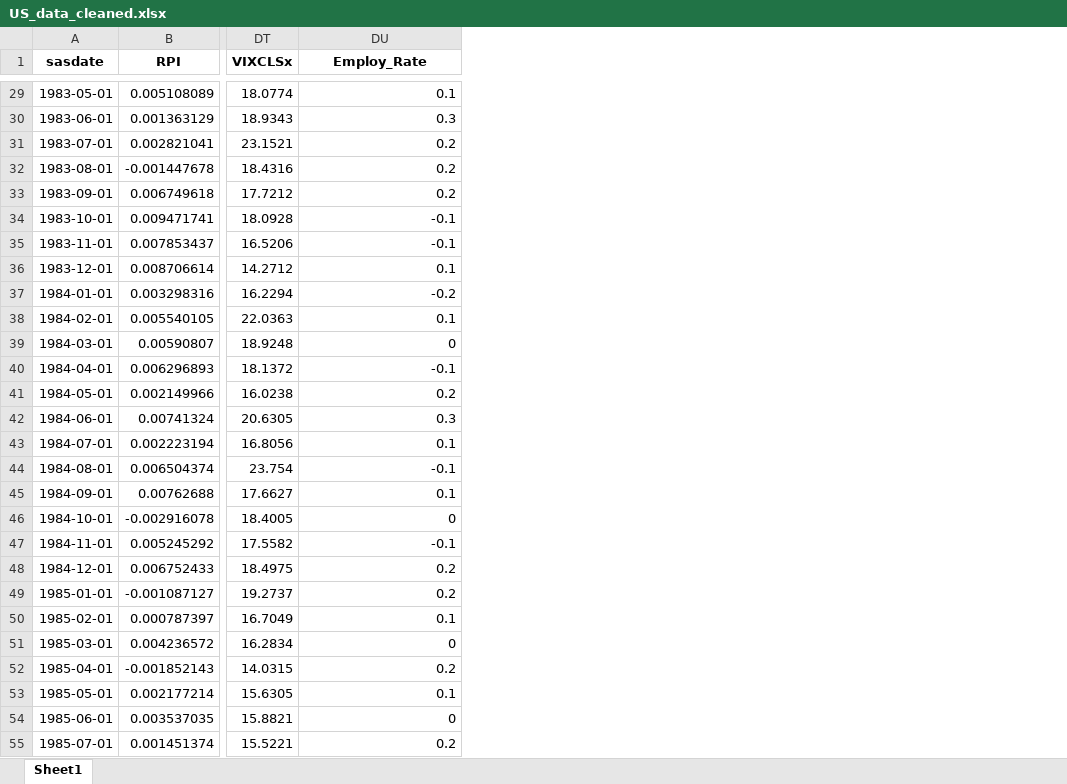
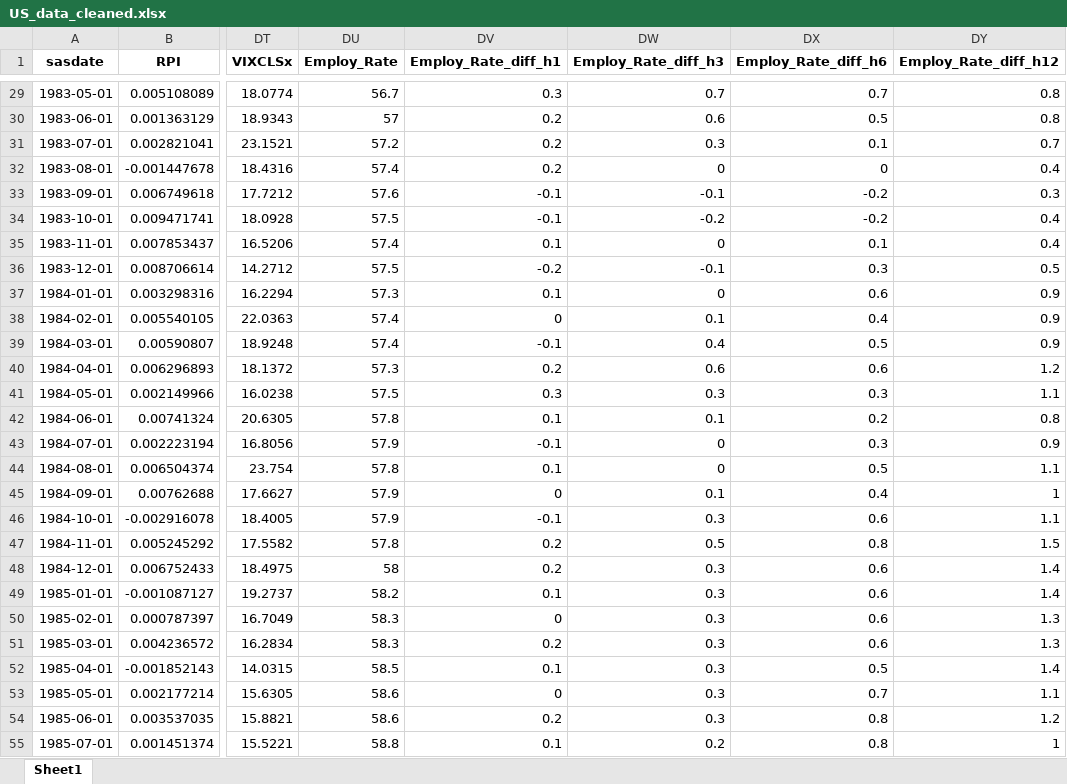
Before and after one commit to e1155518/EC4308-Project, an Excel workbook: data/US_data_cleaned.xlsx, sheet Sheet1, drawn as a sheet; only a part is shown, gaps mark what is left out; values as stored, in another font and other column widths than the file's, no borders; addresses are those after the commit; the diff covers the shown part only; the diff names each change by its address in the sheet, - before the commit and + after, or states it on an @@ line.

Commit message:
added original employ rate, and 3,6,12 step difference in employ rate in both US and canada

```diff
--- a/data/US_data_cleaned.xlsx (sheet Sheet1)
+++ b/data/US_data_cleaned.xlsx (sheet Sheet1)
+column DU (Employ_Rate), rows 29-55: 56.7 | 57 | 57.2 | 57.4 | 57.6 | 57.5 | 57.4 | 57.5 | 57.3 | 57.4 | 57.4 | 57.3 | 57.5 | 57.8 | 57.9 | 57.8 | 57.9 | 57.9 | 57.8 | 58 | 58.2 | 58.3 | 58.3 | 58.5 | 58.6 | 58.6 | 58.8
+column DW (Employ_Rate_diff_h3), rows 29-55: 0.7 | 0.6 | 0.3 | 0 | -0.1 | -0.2 | 0 | -0.1 | 0 | 0.1 | 0.4 | 0.6 | 0.3 | 0.1 | 0 | 0 | 0.1 | 0.3 | 0.5 | 0.3 | 0.3 | 0.3 | 0.3 | 0.3 | 0.3 | 0.3 | 0.2
+column DX (Employ_Rate_diff_h6), rows 29-55: 0.7 | 0.5 | 0.1 | 0 | -0.2 | -0.2 | 0.1 | 0.3 | 0.6 | 0.4 | 0.5 | 0.6 | 0.3 | 0.2 | 0.3 | 0.5 | 0.4 | 0.6 | 0.8 | 0.6 | 0.6 | 0.6 | 0.6 | 0.5 | 0.7 | 0.8 | 0.8
+column DY (Employ_Rate_diff_h12), rows 29-55: 0.8 | 0.8 | 0.7 | 0.4 | 0.3 | 0.4 | 0.4 | 0.5 | 0.9 | 0.9 | 0.9 | 1.2 | 1.1 | 0.8 | 0.9 | 1.1 | 1 | 1.1 | 1.5 | 1.4 | 1.4 | 1.3 | 1.3 | 1.4 | 1.1 | 1.2 | 1
-DV1: Employ_Rate
+DV1: Employ_Rate_diff_h1
-DV29 (Employ_Rate_diff_h1): 0.1
+DV29 (Employ_Rate_diff_h1): 0.3
-DV30 (Employ_Rate_diff_h1): 0.3
+DV30 (Employ_Rate_diff_h1): 0.2
-DV33 (Employ_Rate_diff_h1): 0.2
+DV33 (Employ_Rate_diff_h1): -0.1
-DV35 (Employ_Rate_diff_h1): -0.1
+DV35 (Employ_Rate_diff_h1): 0.1
-DV36 (Employ_Rate_diff_h1): 0.1
+DV36 (Employ_Rate_diff_h1): -0.2
-DV37 (Employ_Rate_diff_h1): -0.2
+DV37 (Employ_Rate_diff_h1): 0.1
-DV38 (Employ_Rate_diff_h1): 0.1
+DV38 (Employ_Rate_diff_h1): 0
-DV39 (Employ_Rate_diff_h1): 0
+DV39 (Employ_Rate_diff_h1): -0.1
-DV40 (Employ_Rate_diff_h1): -0.1
+DV40 (Employ_Rate_diff_h1): 0.2
-DV41 (Employ_Rate_diff_h1): 0.2
+DV41 (Employ_Rate_diff_h1): 0.3
-DV42 (Employ_Rate_diff_h1): 0.3
+DV42 (Employ_Rate_diff_h1): 0.1
-DV43 (Employ_Rate_diff_h1): 0.1
+DV43 (Employ_Rate_diff_h1): -0.1
-DV44 (Employ_Rate_diff_h1): -0.1
+DV44 (Employ_Rate_diff_h1): 0.1
-DV45 (Employ_Rate_diff_h1): 0.1
+DV45 (Employ_Rate_diff_h1): 0
-DV46 (Employ_Rate_diff_h1): 0
+DV46 (Employ_Rate_diff_h1): -0.1
-DV47 (Employ_Rate_diff_h1): -0.1
+DV47 (Employ_Rate_diff_h1): 0.2
-DV49 (Employ_Rate_diff_h1): 0.2
+DV49 (Employ_Rate_diff_h1): 0.1
-DV50 (Employ_Rate_diff_h1): 0.1
+DV50 (Employ_Rate_diff_h1): 0
-DV51 (Employ_Rate_diff_h1): 0
+DV51 (Employ_Rate_diff_h1): 0.2
-DV52 (Employ_Rate_diff_h1): 0.2
+DV52 (Employ_Rate_diff_h1): 0.1
-DV53 (Employ_Rate_diff_h1): 0.1
+DV53 (Employ_Rate_diff_h1): 0
-DV54 (Employ_Rate_diff_h1): 0
+DV54 (Employ_Rate_diff_h1): 0.2
-DV55 (Employ_Rate_diff_h1): 0.2
+DV55 (Employ_Rate_diff_h1): 0.1
```
Also changed, not shown: 399 edited cells elsewhere in this sheet, data/CAN_data_cleaned.xlsx, 1 other file.
